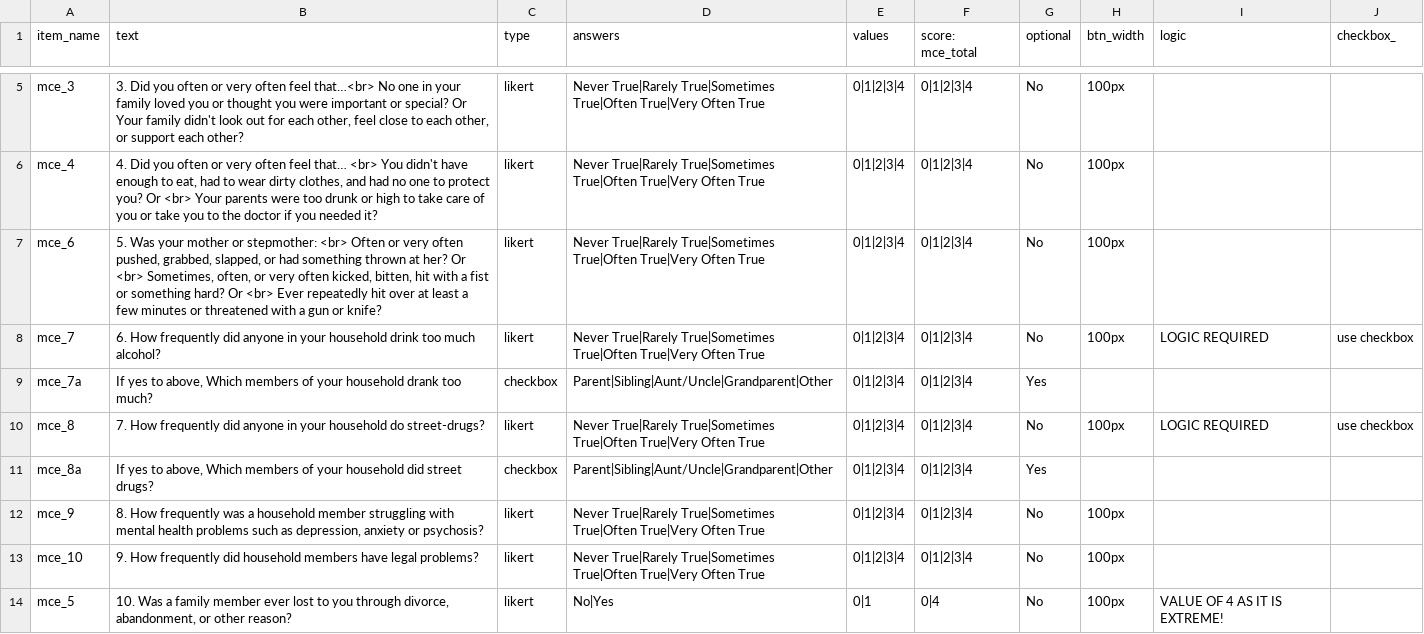
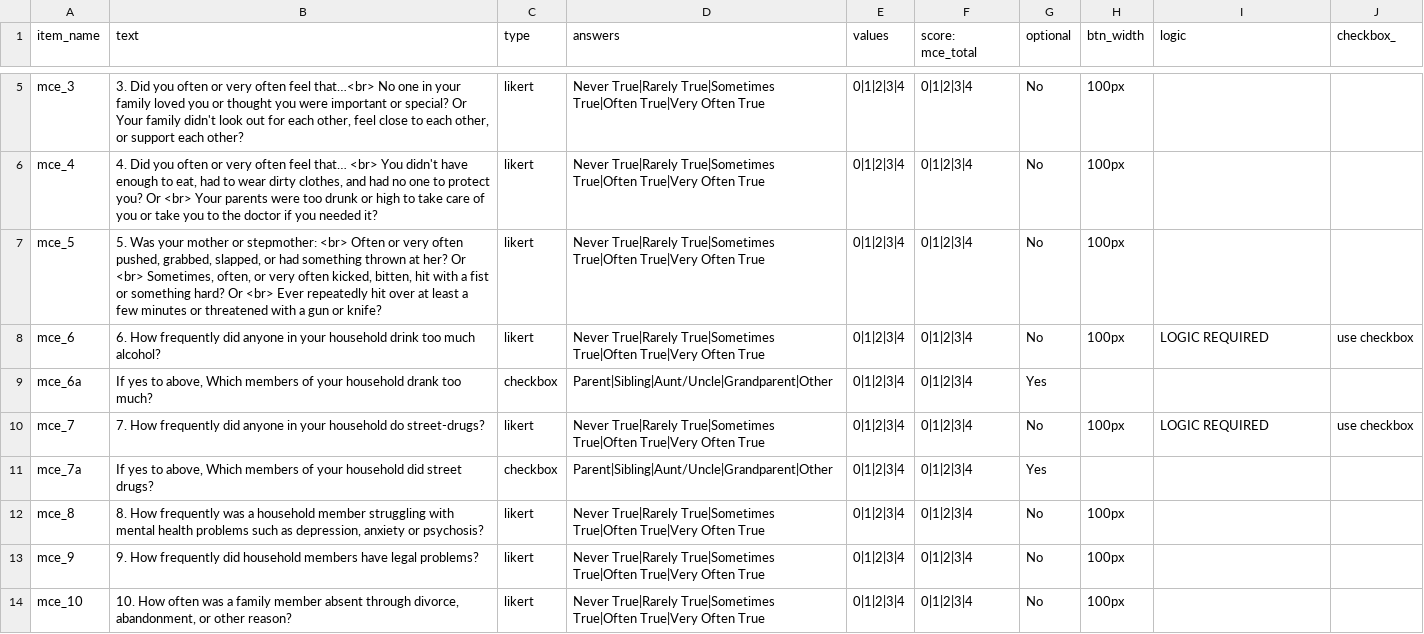
Before and after one commit to jmcrscollab/msc-project, a CSV file: User/Surveys/modified_childhood_experiences.csv, drawn as a sheet; only a part is shown, gaps mark what is left out.

```diff
--- a/User/Surveys/modified_childhood_experiences.csv
+++ b/User/Surveys/modified_childhood_experiences.csv
@@ -6,9 +6,9 @@ mce_3,"3. Did you often or very often feel that…<br> No one in your family lov
 mce_4,"4. Did you often or very often feel that… <br> You didn't have enough to eat, had to wear dirty clothes, and had no one to protect you? Or <br> Your parents were too drunk or high to take care of you or take you to the doctor if you needed it?",likert,Never True|Rarely True|Sometimes True|Often True|Very Often True,0|1|2|3|4,0|1|2|3|4,No,100px,,,
-mce_6,"5. Was your mother or stepmother: <br> Often or very often pushed, grabbed, slapped, or had something thrown at her? Or <br> Sometimes, often, or very often kicked, bitten, hit with a fist or something hard? Or <br> Ever repeatedly hit over at least a few minutes or threatened with a gun or knife?",likert,Never True|Rarely True|Sometimes True|Often True|Very Often True,0|1|2|3|4,0|1|2|3|4,No,100px,,,
-mce_7,6. How frequently did anyone in your household drink too much alcohol?,likert,Never True|Rarely True|Sometimes True|Often True|Very Often True,0|1|2|3|4,0|1|2|3|4,No,100px,LOGIC REQUIRED,use checkbox,
-mce_7a,"If yes to above, Which members of your household drank too much?",checkbox,Parent|Sibling|Aunt/Uncle|Grandparent|Other,0|1|2|3|4,0|1|2|3|4,Yes,,,,
-mce_8,7. How frequently did anyone in your household do street-drugs?,likert,Never True|Rarely True|Sometimes True|Often True|Very Often True,0|1|2|3|4,0|1|2|3|4,No,100px,LOGIC REQUIRED,use checkbox,
-mce_8a,"If yes to above, Which members of your household did street drugs?",checkbox,Parent|Sibling|Aunt/Uncle|Grandparent|Other,0|1|2|3|4,0|1|2|3|4,Yes,,,,
-mce_9,"8. How frequently was a household member struggling with mental health problems such as depression, anxiety or psychosis?",likert,Never True|Rarely True|Sometimes True|Often True|Very Often True,0|1|2|3|4,0|1|2|3|4,No,100px,,,
-mce_10,9. How frequently did household members have legal problems?,likert,Never True|Rarely True|Sometimes True|Often True|Very Often True,0|1|2|3|4,0|1|2|3|4,No,100px,,,
-mce_5,"10. Was a family member ever lost to you through divorce, abandonment, or other reason?",likert,No|Yes,0|1,0|4,No,100px,VALUE OF 4 AS IT IS EXTREME!,,
+mce_5,"5. Was your mother or stepmother: <br> Often or very often pushed, grabbed, slapped, or had something thrown at her? Or <br> Sometimes, often, or very often kicked, bitten, hit with a fist or something hard? Or <br> Ever repeatedly hit over at least a few minutes or threatened with a gun or knife?",likert,Never True|Rarely True|Sometimes True|Often True|Very Often True,0|1|2|3|4,0|1|2|3|4,No,100px,,,
+mce_6,6. How frequently did anyone in your household drink too much alcohol?,likert,Never True|Rarely True|Sometimes True|Often True|Very Often True,0|1|2|3|4,0|1|2|3|4,No,100px,LOGIC REQUIRED,use checkbox,
+mce_6a,"If yes to above, Which members of your household drank too much?",checkbox,Parent|Sibling|Aunt/Uncle|Grandparent|Other,0|1|2|3|4,0|1|2|3|4,Yes,,,,
+mce_7,7. How frequently did anyone in your household do street-drugs?,likert,Never True|Rarely True|Sometimes True|Often True|Very Often True,0|1|2|3|4,0|1|2|3|4,No,100px,LOGIC REQUIRED,use checkbox,
+mce_7a,"If yes to above, Which members of your household did street drugs?",checkbox,Parent|Sibling|Aunt/Uncle|Grandparent|Other,0|1|2|3|4,0|1|2|3|4,Yes,,,,
+mce_8,"8. How frequently was a household member struggling with mental health problems such as depression, anxiety or psychosis?",likert,Never True|Rarely True|Sometimes True|Often True|Very Often True,0|1|2|3|4,0|1|2|3|4,No,100px,,,
+mce_9,9. How frequently did household members have legal problems?,likert,Never True|Rarely True|Sometimes True|Often True|Very Often True,0|1|2|3|4,0|1|2|3|4,No,100px,,,
+mce_10,"10. How often was a family member absent through divorce, abandonment, or other reason?",likert,Never True|Rarely True|Sometimes True|Often True|Very Often True,0|1|2|3|4,0|1|2|3|4,No,100px,,,
```
Also changed, not shown: User/Surveys/barratt-impulsiveness.csv, User/Surveys/pathological_narcissism.csv, 3 other files.
